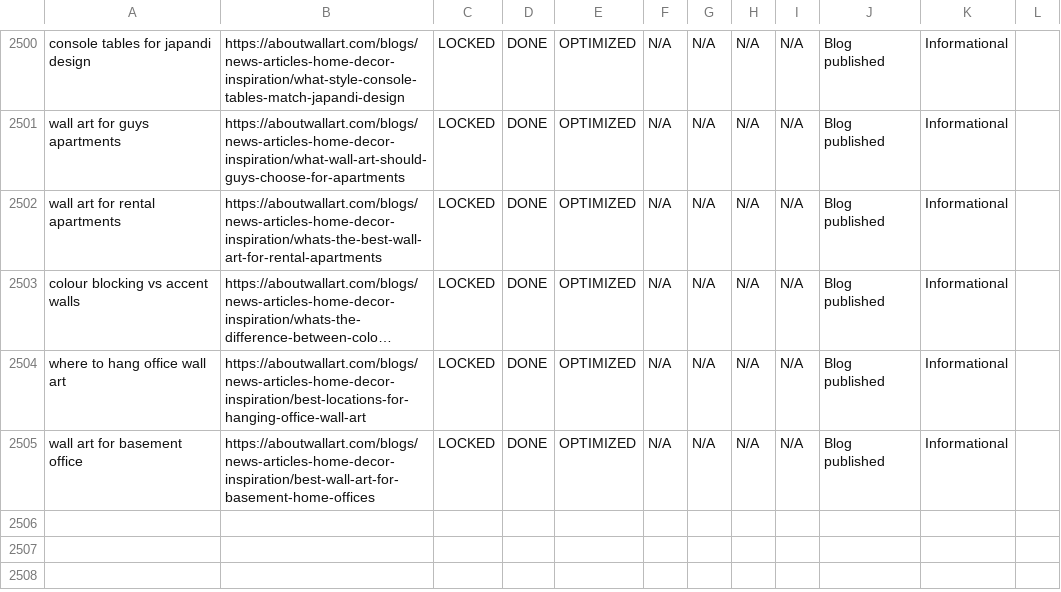
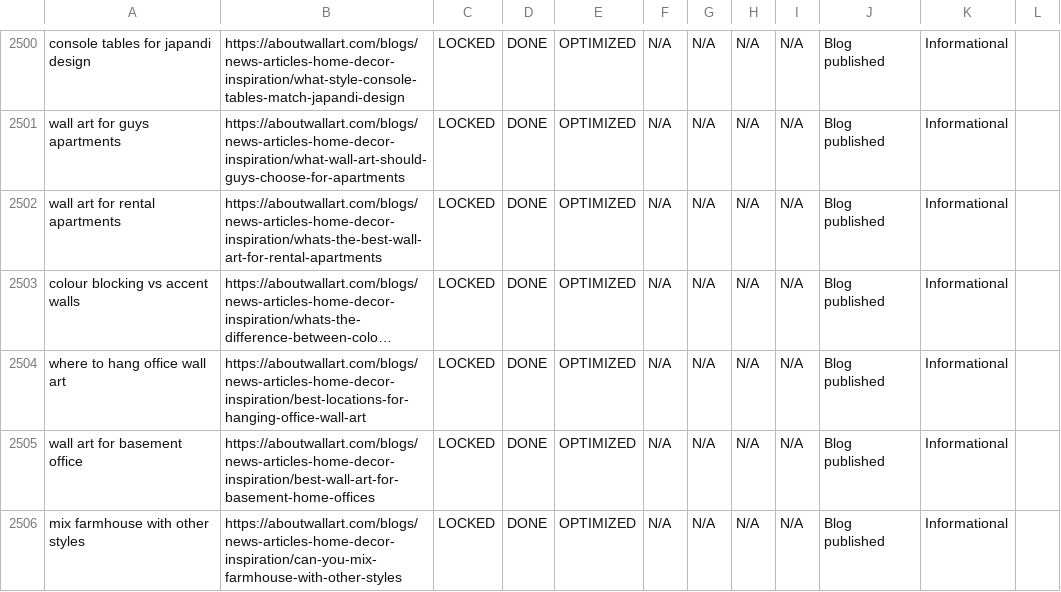
Before and after one commit to aboutwallart/seo-tools, a CSV file: data/keyword-locker-registry.csv, drawn as a sheet; only a part is shown, gaps mark what is left out; long unchanged cells end in ….

Commit message:
Lock blog keyword: mix farmhouse with other styles

```diff
--- a/data/keyword-locker-registry.csv
+++ b/data/keyword-locker-registry.csv
@@ -2505 +2505,2 @@ where to hang office wall art,https://aboutwallart.com/blogs/news-articles-home-
 wall art for basement office,https://aboutwallart.com/blogs/news-articles-home-decor-inspiration/best-wall-art-for-basement-home-offices,LOCKED,DONE,OPTIMIZED,N/A,N/A,N/A,N/A,Blog published,Informational,
+mix farmhouse with other styles,https://aboutwallart.com/blogs/news-articles-home-decor-inspiration/can-you-mix-farmhouse-with-other-styles,LOCKED,DONE,OPTIMIZED,N/A,N/A,N/A,N/A,Blog published,Informational,
```
